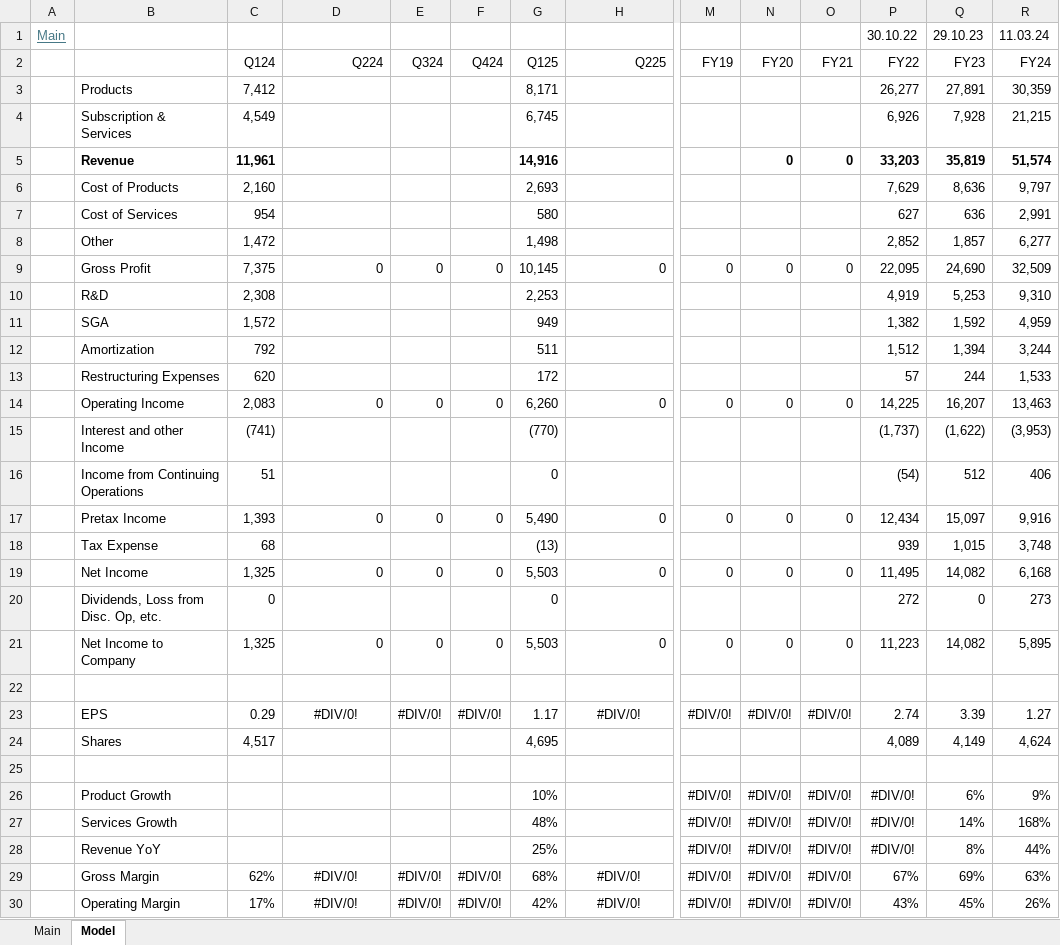
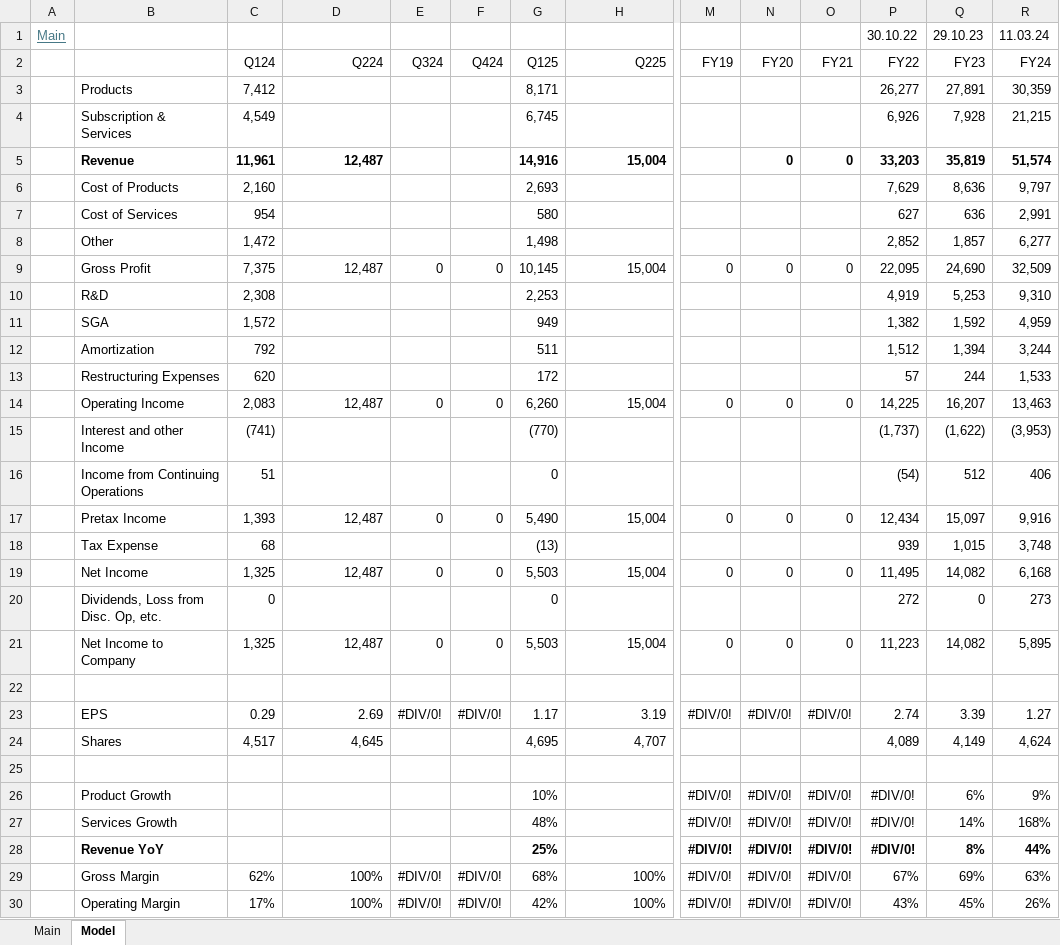
Before and after one commit to oscarsettje/Models, an Excel workbook: AVGO.xlsx, sheet Model, drawn as a sheet; only a part is shown, gaps mark what is left out; values as stored, in another font and other column widths than the file's, no borders; the diff covers the shown part only; the diff names each change by its address in the sheet, - before the commit and + after, or states it on an @@ line.

```diff
--- a/AVGO.xlsx (sheet Model)
+++ b/AVGO.xlsx (sheet Model)
-D5 (Q224): (empty)
+D5 (Q224): 12,487
-H5 (Q225): (empty)
+H5 (Q225): 15,004
-D9 (Q224): 0
+D9 (Q224): 12,487
-H9 (Q225): 0
+H9 (Q225): 15,004
-D14 (Q224): 0
+D14 (Q224): 12,487
-H14 (Q225): 0
+H14 (Q225): 15,004
-D17 (Q224): 0
+D17 (Q224): 12,487
-H17 (Q225): 0
+H17 (Q225): 15,004
-D19 (Q224): 0
+D19 (Q224): 12,487
-H19 (Q225): 0
+H19 (Q225): 15,004
-D21 (Q224): 0
+D21 (Q224): 12,487
-H21 (Q225): 0
+H21 (Q225): 15,004
-D23 (Q224): #DIV/0!
+D23 (Q224): 2.69
-D23 alignment: center
+D23 alignment: right
-H23 (Q225): #DIV/0!
+H23 (Q225): 3.19
-H23 alignment: center
+H23 alignment: right
-D24 (Q224): (empty)
+D24 (Q224): 4,645
-H24 (Q225): (empty)
+H24 (Q225): 4,707
-B28 bold: off
+B28 bold: on
-G28 bold: off
+G28 bold: on
-M28:R28 bold: off
+M28:R28 bold: on
-D29:D30 (Q224): #DIV/0!
+D29:D30 (Q224): 100%
-D29:D30 alignment: center
+D29:D30 alignment: right
-H29:H30 (Q225): #DIV/0!
+H29:H30 (Q225): 100%
-H29:H30 alignment: center
+H29:H30 alignment: right
```
Also changed, not shown: 2 edited cells and cell formats elsewhere in this sheet, sheet Main, KHC.xlsx, LULU.xlsx, 4 other files.
